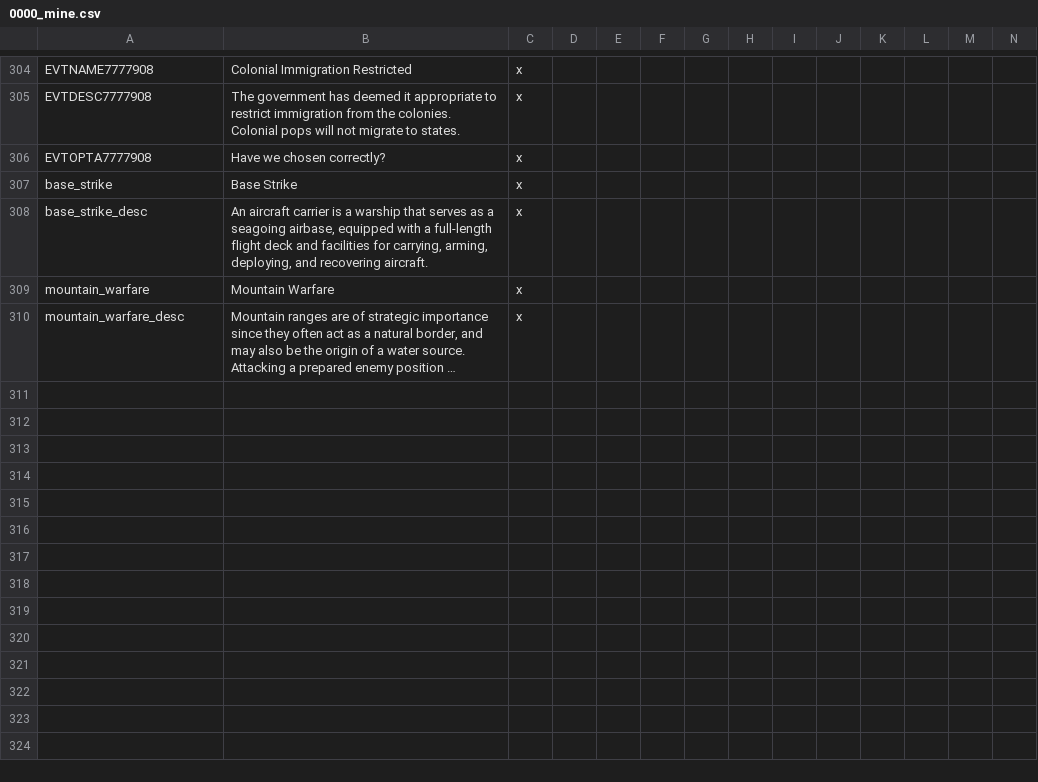
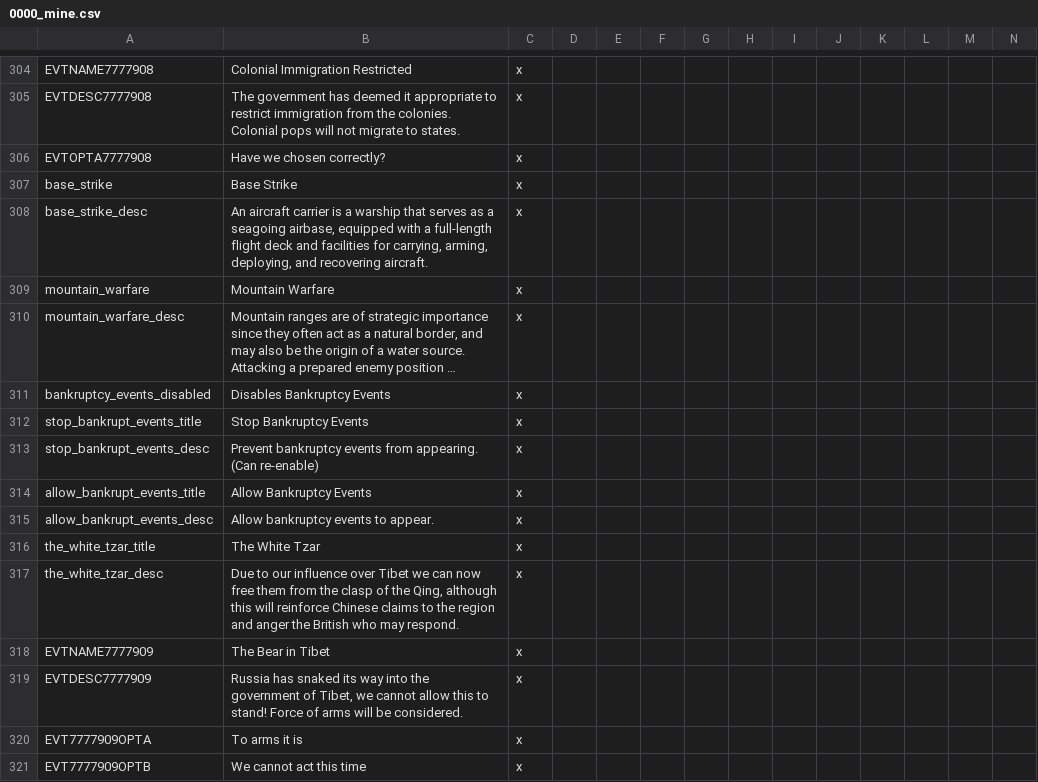
Before and after one commit to Marco-O-Panzer/HFM_MP_Series_Master, a CSV file: HFM_Enhanced_Series_MP/localisation/0000_mine.csv, drawn as a sheet; only a part is shown, gaps mark what is left out; long unchanged cells end in …; rows hold the shown columns only; the diff names each change by its address in the sheet, - before the commit and + after, or states it on an @@ line.

Commit message:
New steal/liberate & puppet CBs
Can also stop bankruptcy events, russia can regain their cultures after a dismantle, flavour for wars over tibet in the Great Game. new 500mil pop effects

```diff
--- a/HFM_Enhanced_Series_MP/localisation/0000_mine.csv
+++ b/HFM_Enhanced_Series_MP/localisation/0000_mine.csv
+row 311: bankruptcy_events_disabled | Disables Bankruptcy Events | x
+row 312: stop_bankrupt_events_title | Stop Bankruptcy Events | x
+row 313: stop_bankrupt_events_desc | Prevent bankruptcy events from appearing. (Can re-enable) | x
+row 314: allow_bankrupt_events_title | Allow Bankruptcy Events | x
+row 315: allow_bankrupt_events_desc | Allow bankruptcy events to appear. | x
+row 316: the_white_tzar_title | The White Tzar | x
+row 317: the_white_tzar_desc | Due to our influence over Tibet we can now free them from the clasp of the Qing, although this will reinforce Chinese claims to the region and anger the British who may respond. | x
+row 318: EVTNAME7777909 | The Bear in Tibet | x
+row 319: EVTDESC7777909 | Russia has snaked its way into the government of Tibet, we cannot allow this to stand! Force of arms will be considered. | x
+row 320: EVT7777909OPTA | To arms it is | x
+row 321: EVT7777909OPTB | We cannot act this time | x
```
Also changed, not shown: 14 other files.
